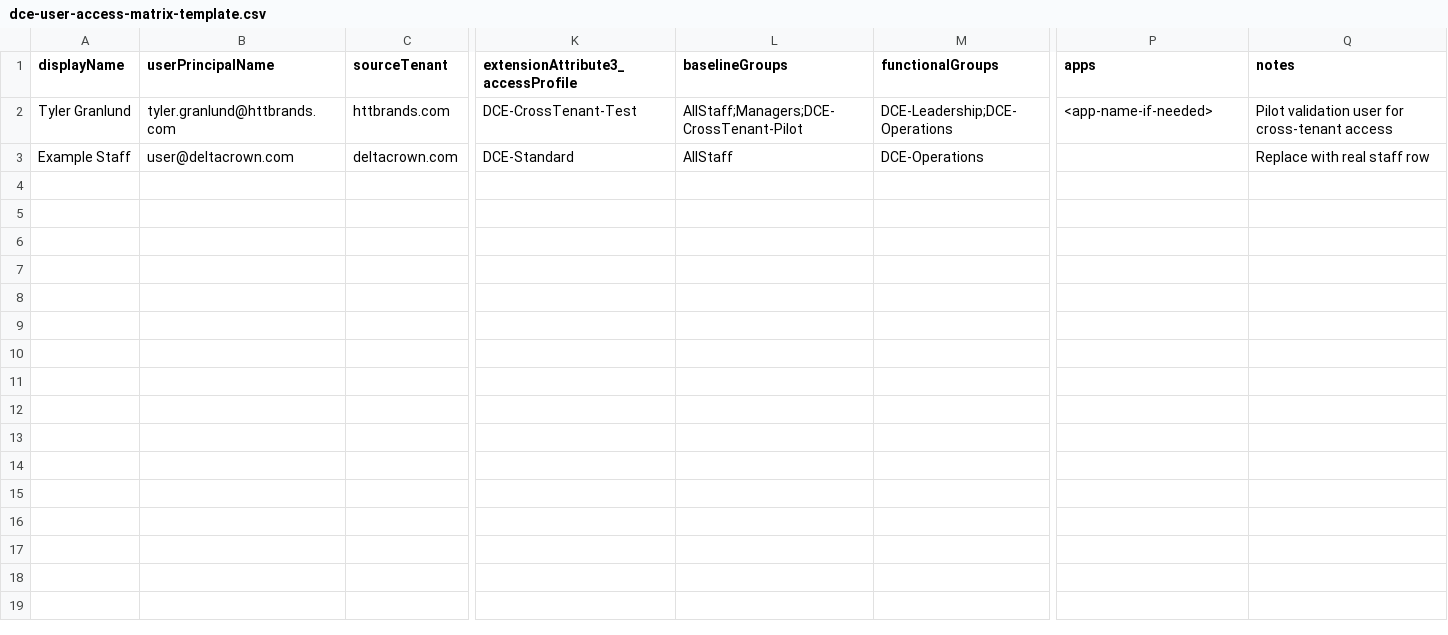
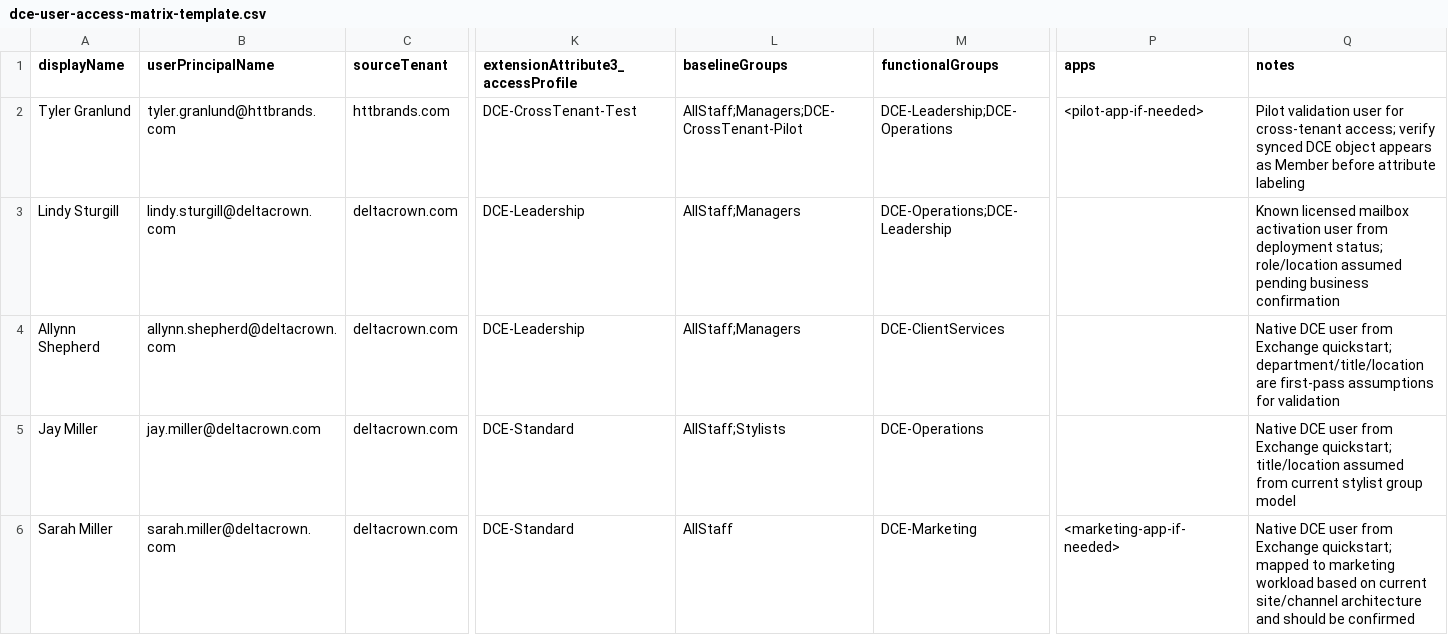
Before and after one commit to Delta-Crown-Org/DeltaSetup, a CSV file: templates/dce-user-access-matrix-template.csv, drawn as a sheet; only a part is shown, gaps mark what is left out; addresses are those after the commit; rows hold the shown columns only; the diff names each change by its address in the sheet, - before the commit and + after, or states it on an @@ line.

```diff
--- a/templates/dce-user-access-matrix-template.csv
+++ b/templates/dce-user-access-matrix-template.csv
-P2 (apps): <app-name-if-needed>
+P2 (apps): <pilot-app-if-needed>
-Q2 (notes): …for cross-tenant access
+Q2 (notes): …for cross-tenant access; verify synced DCE object appears as Member before attribute labeling
+row 3: Lindy Sturgill | lindy.sturgill@deltacrown.com | deltacrown.com | DCE-Leadership | AllStaff;Managers | DCE-Operations;DCE-Leadership |  | Known licensed mailbox activation user from deployment status; role/location assumed pending business confirmation
+row 4: Allynn Shepherd | allynn.shepherd@deltacrown.com | deltacrown.com | DCE-Leadership | AllStaff;Managers | DCE-ClientServices |  | Native DCE user from Exchange quickstart; department/title/location are first-pass assumptions for validation
-A5 (displayName): Example Staff
+A5 (displayName): Jay Miller
-B5 (userPrincipalName): user@deltacrown.com
+B5 (userPrincipalName): jay.miller@deltacrown.com
-L5 (baselineGroups): AllStaff
+L5 (baselineGroups): AllStaff;Stylists
-Q5 (notes): Replace with real staff row
+Q5 (notes): Native DCE user from Exchange quickstart; title/location assumed from current stylist group model
+row 6: Sarah Miller | sarah.miller@deltacrown.com | deltacrown.com | DCE-Standard | AllStaff | DCE-Marketing | <marketing-app-if-needed> | Native DCE user from Exchange quickstart; mapped to marketing workload based on current site/channel architecture and should be confirmed
```
Also changed, not shown: templates/dce-group-resource-mapping-template.csv, 4 other files.
